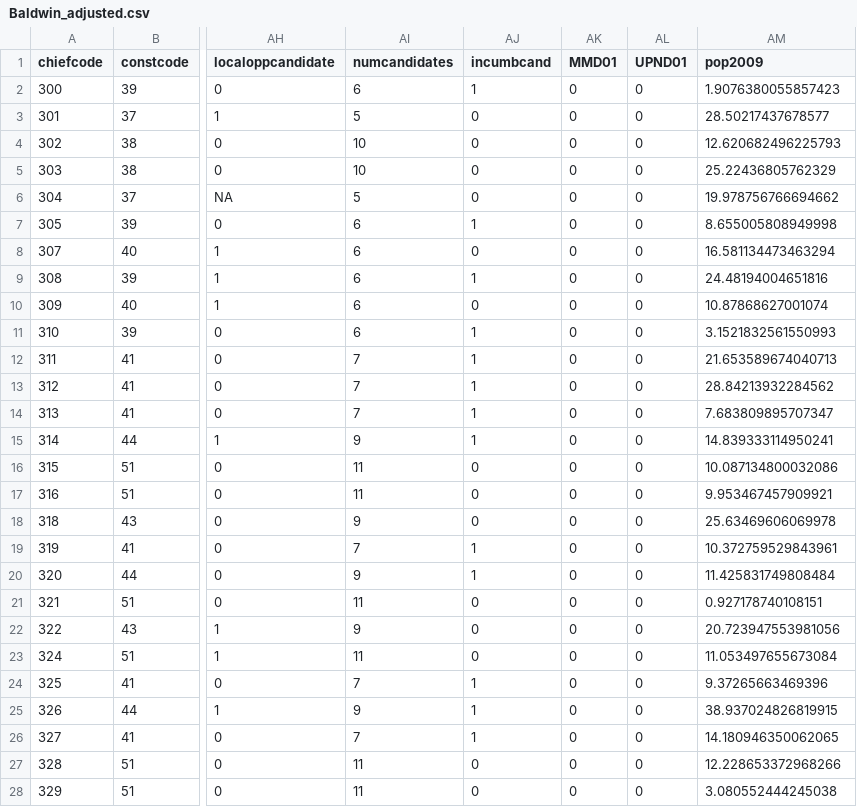
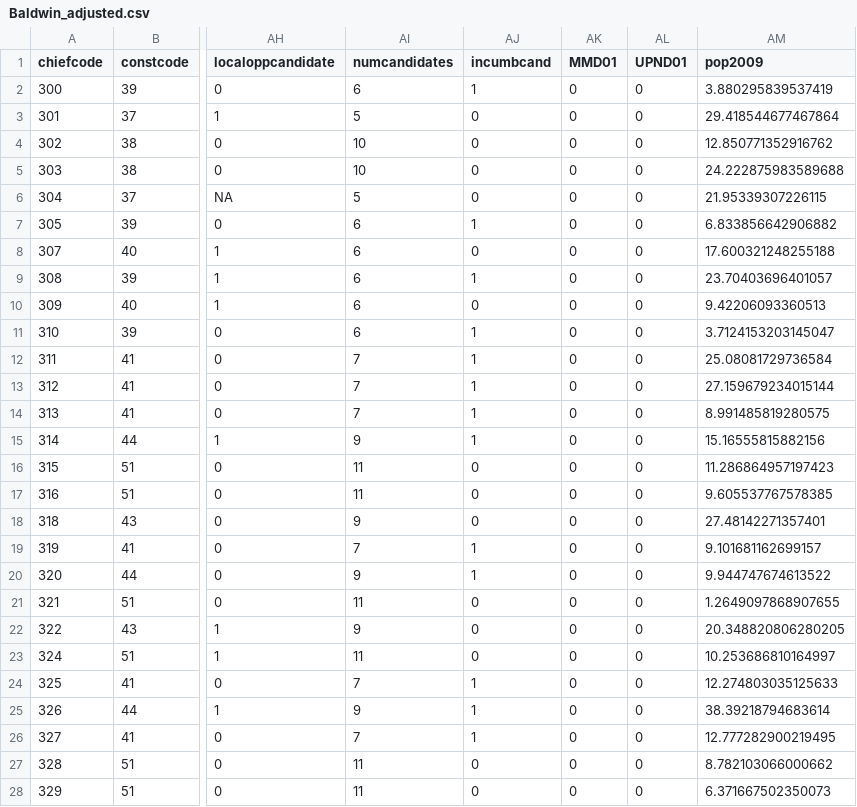
Before and after one commit to JonnyPhillips/Methods_III, a CSV file: Classes/Class_9/Replication/Baldwin_adjusted.csv, drawn as a sheet; only a part is shown, gaps mark what is left out; the diff covers the shown part only; the diff names each change by its address in the sheet, - before the commit and + after, or states it on an @@ line.

```diff
--- a/Classes/Class_9/Replication/Baldwin_adjusted.csv
+++ b/Classes/Class_9/Replication/Baldwin_adjusted.csv
-AM2 (pop2009): 1.9076380055857423
+AM2 (pop2009): 3.880295839537419
-AM3 (pop2009): 28.50217437678577
+AM3 (pop2009): 29.418544677467864
-AM4 (pop2009): 12.620682496225793
+AM4 (pop2009): 12.850771352916762
-AM5 (pop2009): 25.22436805762329
+AM5 (pop2009): 24.222875983589688
-AM6 (pop2009): 19.978756766694662
+AM6 (pop2009): 21.95339307226115
-AM7 (pop2009): 8.655005808949998
+AM7 (pop2009): 6.833856642906882
-AM8 (pop2009): 16.581134473463294
+AM8 (pop2009): 17.600321248255188
-AM9 (pop2009): 24.48194004651816
+AM9 (pop2009): 23.70403696401057
-AM10 (pop2009): 10.87868627001074
+AM10 (pop2009): 9.42206093360513
-AM11 (pop2009): 3.1521832561550993
+AM11 (pop2009): 3.7124153203145047
-AM12 (pop2009): 21.653589674040713
+AM12 (pop2009): 25.08081729736584
-AM13 (pop2009): 28.84213932284562
+AM13 (pop2009): 27.159679234015144
-AM14 (pop2009): 7.683809895707347
+AM14 (pop2009): 8.991485819280575
-AM15 (pop2009): 14.839333114950241
+AM15 (pop2009): 15.16555815882156
-AM16 (pop2009): 10.087134800032086
+AM16 (pop2009): 11.286864957197423
-AM17 (pop2009): 9.953467457909921
+AM17 (pop2009): 9.605537767578385
-AM18 (pop2009): 25.63469606069978
+AM18 (pop2009): 27.48142271357401
-AM19 (pop2009): 10.372759529843961
+AM19 (pop2009): 9.101681162699157
-AM20 (pop2009): 11.425831749808484
+AM20 (pop2009): 9.944747674613522
-AM21 (pop2009): 0.927178740108151
+AM21 (pop2009): 1.2649097868907655
-AM22 (pop2009): 20.723947553981056
+AM22 (pop2009): 20.348820806280205
-AM23 (pop2009): 11.053497655673084
+AM23 (pop2009): 10.253686810164997
-AM24 (pop2009): 9.37265663469396
+AM24 (pop2009): 12.274803035125633
-AM25 (pop2009): 38.937024826819915
+AM25 (pop2009): 38.39218794683614
-AM26 (pop2009): 14.180946350062065
+AM26 (pop2009): 12.777282900219495
-AM27 (pop2009): 12.228653372968266
+AM27 (pop2009): 8.782103066000662
-AM28 (pop2009): 3.080552444245038
+AM28 (pop2009): 6.371667502350073
```
Also changed, not shown: 87 edited cells elsewhere in this file, 35 other files.
